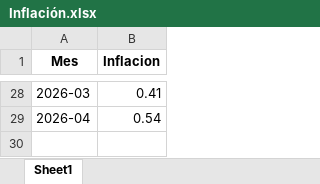
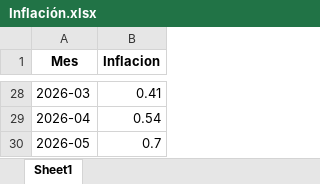
Before and after one commit to TataMarcos/Proyectos_Streamlit, an Excel workbook: Pricing/Inflación.xlsx, sheet Sheet1, drawn as a sheet; only a part is shown, gaps mark what is left out; values as stored, in another font and other column widths than the file's, no borders; the diff names each change by its address in the sheet, - before the commit and + after, or states it on an @@ line.

```diff
--- a/Pricing/Inflación.xlsx (sheet Sheet1)
+++ b/Pricing/Inflación.xlsx (sheet Sheet1)
+row 30: 2026-05 | 0.7
```
Also changed, not shown: Pricing/Inflacion USA.xlsx, 1 other file.
